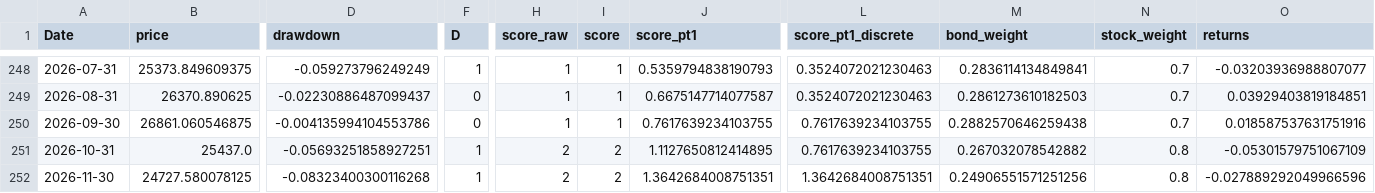
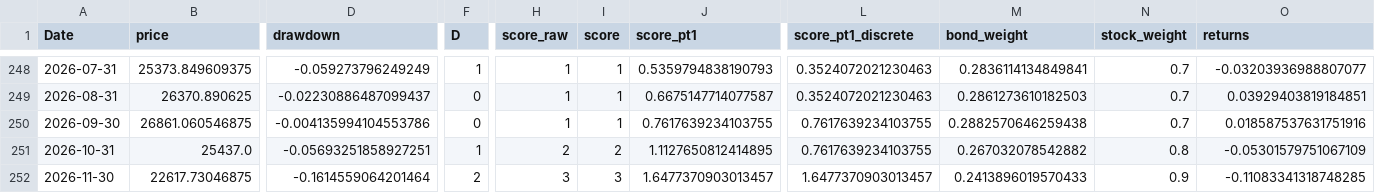
Before and after one commit to uzzibuzzi/stock_check, a CSV file: bt_70_30_backtest.csv, drawn as a sheet; only a part is shown, gaps mark what is left out; the diff covers the shown part only; the diff names each change by its address in the sheet, - before the commit and + after, or states it on an @@ line.

```diff
--- a/bt_70_30_backtest.csv
+++ b/bt_70_30_backtest.csv
-B252 (price): 24727.580078125
+B252 (price): 22617.73046875
-D252 (drawdown): -0.08323400300116268
+D252 (drawdown): -0.1614559064201464
-F252 (D): 1
+F252 (D): 2
-H252 (score_raw): 2
+H252 (score_raw): 3
-I252 (score): 2
+I252 (score): 3
-J252 (score_pt1): 1.3642684008751351
+J252 (score_pt1): 1.6477370903013457
-L252 (score_pt1_discrete): 1.3642684008751351
+L252 (score_pt1_discrete): 1.6477370903013457
-M252 (bond_weight): 0.24906551571251256
+M252 (bond_weight): 0.2413896019570433
-N252 (stock_weight): 0.8
+N252 (stock_weight): 0.9
-O252 (returns): -0.027889292049966596
+O252 (returns): -0.11083341318748285
```
Also changed, not shown: 6 edited cells elsewhere in this file, bt_80_20_backtest.csv.
